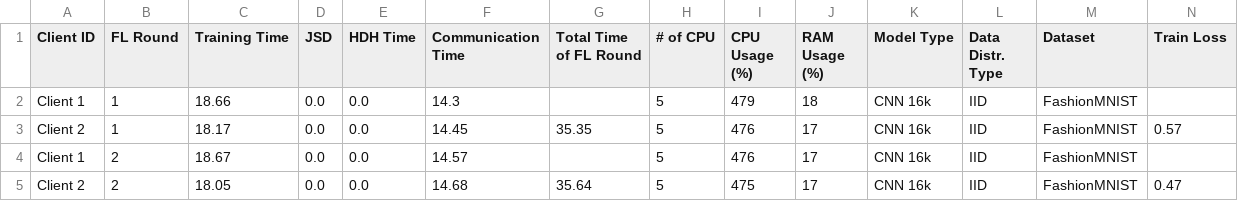
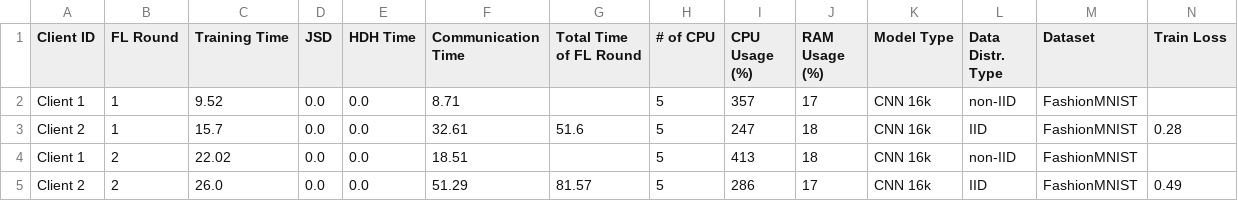
Before and after one commit to IvanComp/AP4Fed, a CSV file: Docker/performance/FLwithAP_performance_metrics_round2.csv, drawn as a sheet; only a part is shown; removed rows and columns are numbered as before the commit, all else as after; rows hold the shown columns only; the diff names each change by its address in the sheet, - before the commit and + after, or states it on an @@ line.

```diff
--- a/Docker/performance/FLwithAP_performance_metrics_round2.csv
+++ b/Docker/performance/FLwithAP_performance_metrics_round2.csv
-C2 (Training Time): 18.66
+C2 (Training Time): 9.52
-F2 (Communication Time): 14.3
+F2 (Communication Time): 8.71
-I2 (CPU Usage (%)): 479
+I2 (CPU Usage (%)): 357
-J2 (RAM Usage (%)): 18
+J2 (RAM Usage (%)): 17
-L2 (Data Distr. Type): IID
+L2 (Data Distr. Type): non-IID
-row 3: Client 2 | 1 | 18.17 | 0.0 | 0.0 | 14.45 | 35.35 | 5 | 476 | 17 | CNN 16k | IID | FashionMNIST | 0.57
+row 3: Client 2 | 1 | 15.7 | 0.0 | 0.0 | 32.61 | 51.6 | 5 | 247 | 18 | CNN 16k | IID | FashionMNIST | 0.28
-C4 (Training Time): 18.67
+C4 (Training Time): 22.02
-F4 (Communication Time): 14.57
+F4 (Communication Time): 18.51
-I4 (CPU Usage (%)): 476
+I4 (CPU Usage (%)): 413
-J4 (RAM Usage (%)): 17
+J4 (RAM Usage (%)): 18
-L4 (Data Distr. Type): IID
+L4 (Data Distr. Type): non-IID
-row 5: Client 2 | 2 | 18.05 | 0.0 | 0.0 | 14.68 | 35.64 | 5 | 475 | 17 | CNN 16k | IID | FashionMNIST | 0.47
+row 5: Client 2 | 2 | 26.0 | 0.0 | 0.0 | 51.29 | 81.57 | 5 | 286 | 17 | CNN 16k | IID | FashionMNIST | 0.49
```
Also changed, not shown: Docker/performance/FLwithAP_performance_metrics_round1.csv, 2 other files.
